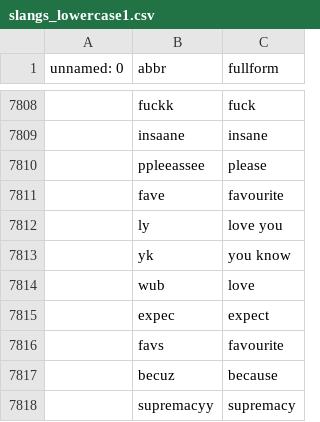
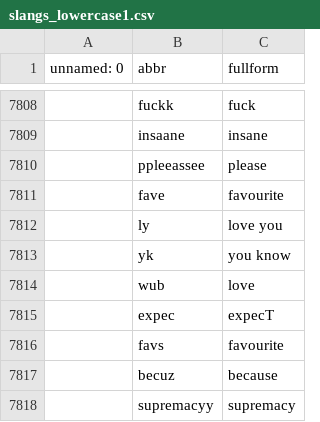
Before and after one commit to dinadz04/datalagi, a CSV file: slangs_lowercase1.csv, drawn as a sheet; only a part is shown, gaps mark what is left out.

Commit message:
Update slangs_lowercase1.csv

```diff
--- a/slangs_lowercase1.csv
+++ b/slangs_lowercase1.csv
@@ -7814,3 +7814,3 @@ unnamed: 0,abbr,fullform
 ,wub,love
-,expec,expect
+,expec,expecT
 ,favs,favourite
```
